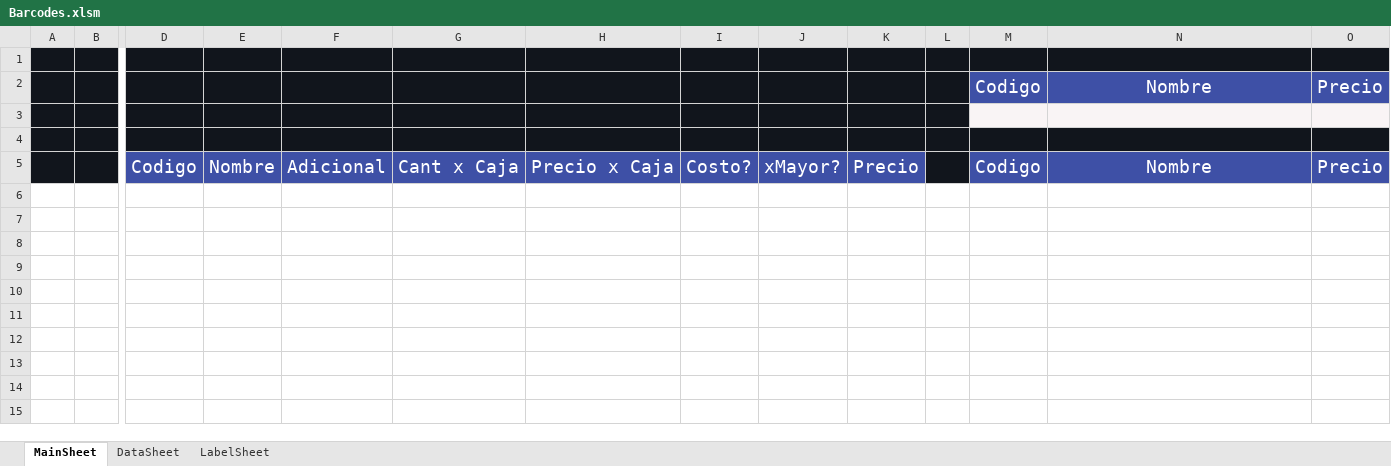
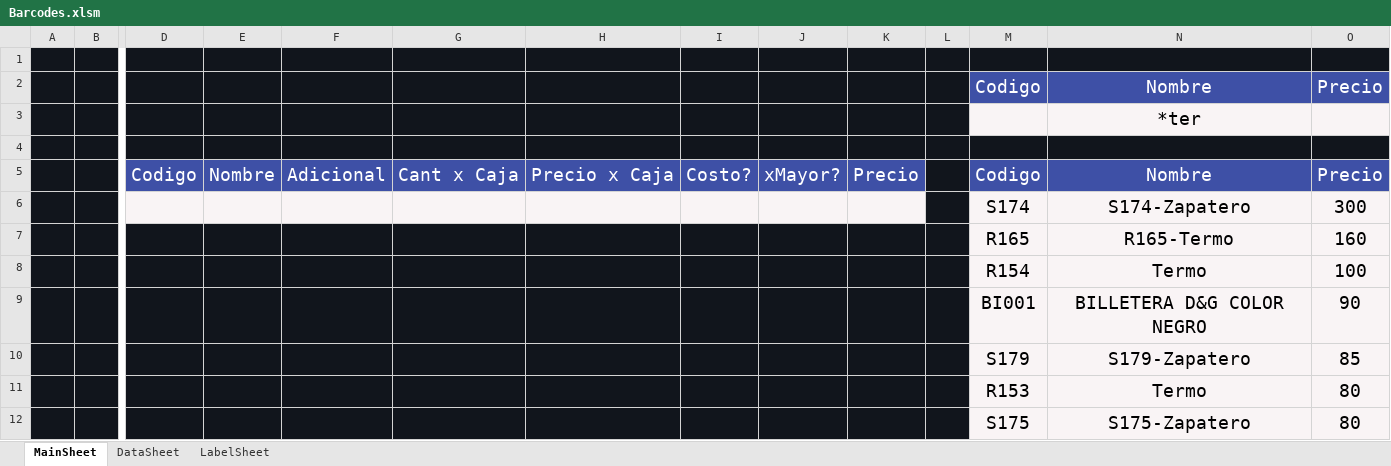
Before and after one commit to ivanquino1000/barcodeUtils, an Excel workbook: Src/Barcodes.xlsm, sheet MainSheet, drawn as a sheet; only a part is shown, gaps mark what is left out; values as stored, in another font and other column widths than the file's, no borders; charts and pictures not drawn; rows hold the shown columns only; the diff covers the shown part only; the diff names each change by its address in the sheet, - before the commit and + after, or states it on an @@ line.

```diff
--- a/Src/Barcodes.xlsm (sheet MainSheet)
+++ b/Src/Barcodes.xlsm (sheet MainSheet)
-N3: (empty)
+N3: *ter
+row 6:  |  |  |  |  |  |  |  |  |  |  | S174 | S174-Zapatero | 300
+row 7:  |  |  |  |  |  |  |  |  |  |  | R165 | R165-Termo | 160
+row 8:  |  |  |  |  |  |  |  |  |  |  | R154 | Termo | 100
+row 9:  |  |  |  |  |  |  |  |  |  |  | BI001 | BILLETERA D&G COLOR NEGRO | 90
+row 10:  |  |  |  |  |  |  |  |  |  |  | S179 | S179-Zapatero | 85
+row 11:  |  |  |  |  |  |  |  |  |  |  | R153 | Termo | 80
+row 12:  |  |  |  |  |  |  |  |  |  |  | S175 | S175-Zapatero | 80
```
Also changed, not shown: 204 added rows elsewhere in this sheet, sheet DataSheet, sheet LabelSheet, charts or pictures, SessionBackup/LastSessionItems.xlsx, 15 other files.
